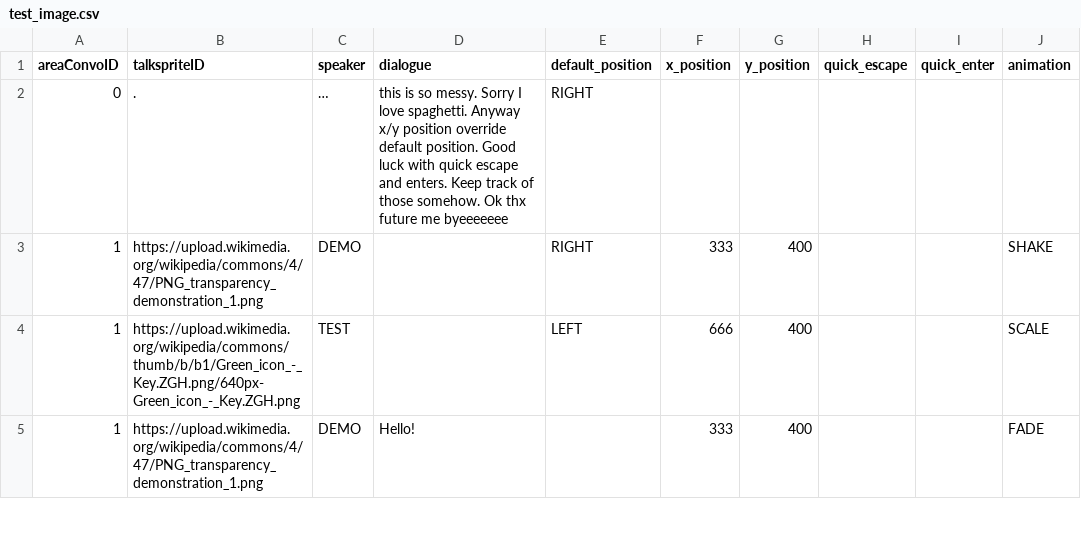
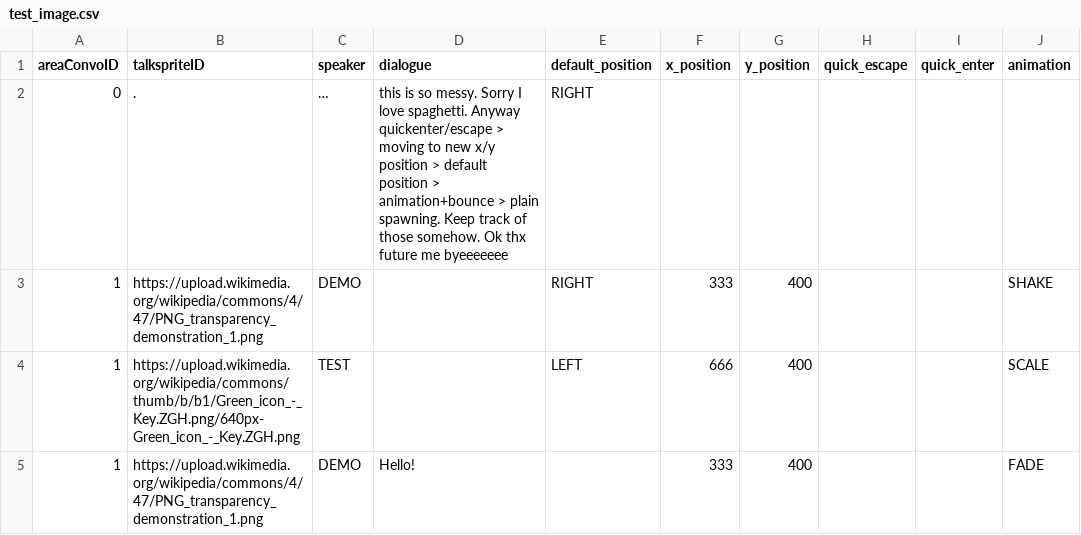
Before and after one commit to entomologist1/ttwopjsk, a CSV file: test_image.csv, drawn as a sheet; only a part is shown.

Commit message:
Update test_image.csv

```diff
--- a/test_image.csv
+++ b/test_image.csv
@@ -1,3 +1,3 @@
 areaConvoID,talkspriteID,speaker,dialogue,default_position,x_position,y_position,quick_escape,quick_enter,animation
-0,.,…,this is so messy. Sorry I love spaghetti. Anyway x/y position override default position. Good luck with quick escape and enters. Keep track of those somehow. Ok thx future me byeeeeeee,RIGHT,,,,,
+0,.,…,this is so messy. Sorry I love spaghetti. Anyway quickenter/escape > moving to new x/y position > default position > animation+bounce > plain spawning. Keep track of those somehow. Ok thx future me byeeeeeee,RIGHT,,,,,
 1,https://upload.wikimedia.org/wikipedia/commons/4/47/PNG_transparency_demonstration_1.png,DEMO,  ,RIGHT,333,400,,,SHAKE
```
